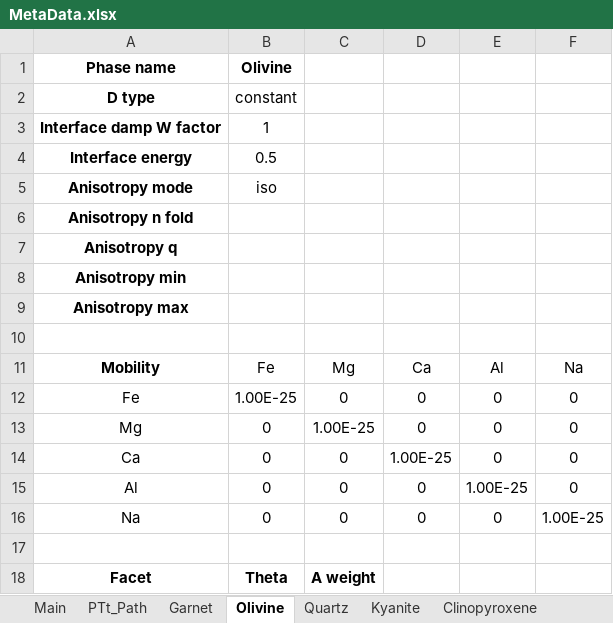
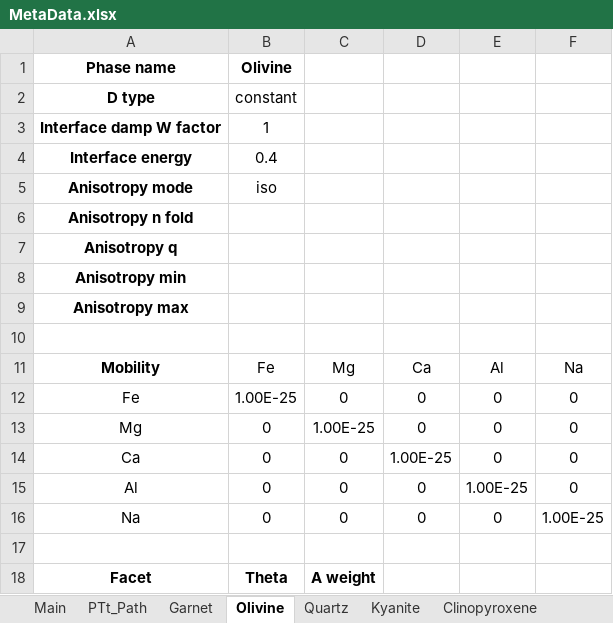
Before and after one commit to xinzhong0708/PhaseField, an Excel workbook: MetaData.xlsx, sheet Olivine, drawn as a sheet; values as stored, in another font and other column widths than the file's, no borders; the diff names each change by its address in the sheet, - before the commit and + after, or states it on an @@ line.

```diff
--- a/MetaData.xlsx (sheet Olivine)
+++ b/MetaData.xlsx (sheet Olivine)
-B4: 0.5
+B4: 0.4
```
Also changed, not shown: sheet Main, sheet PTt_Path, sheet Quartz, sheet Kyanite, sheet Clinopyroxene, sheet Orthopyroxene, 1 more sheet, Thermo/Solutions/solution_models_PFM.xlsx, 19 other files.
